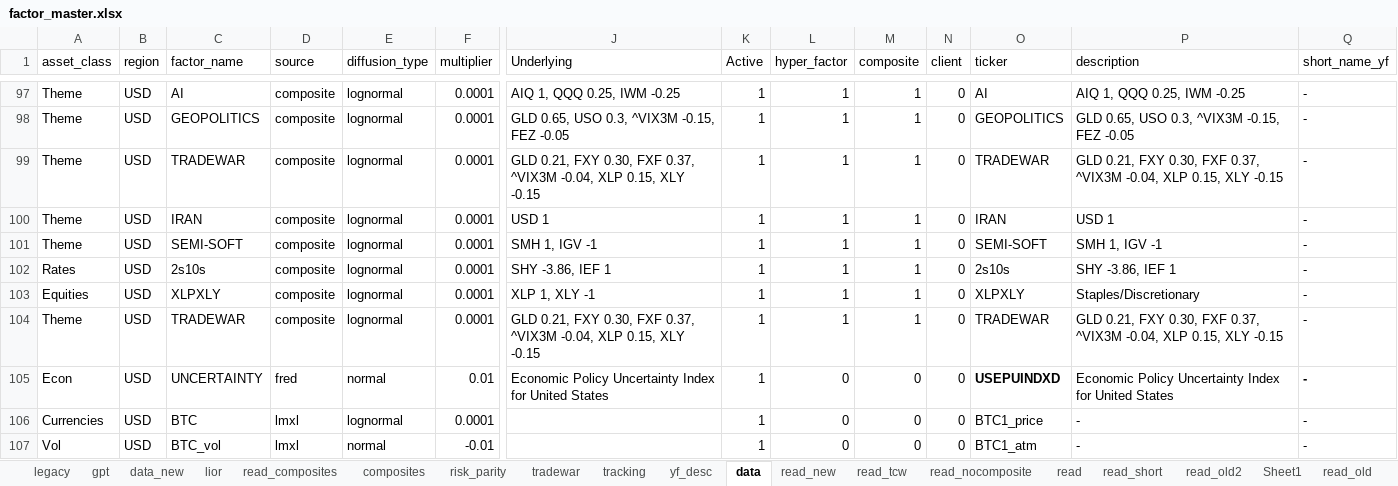
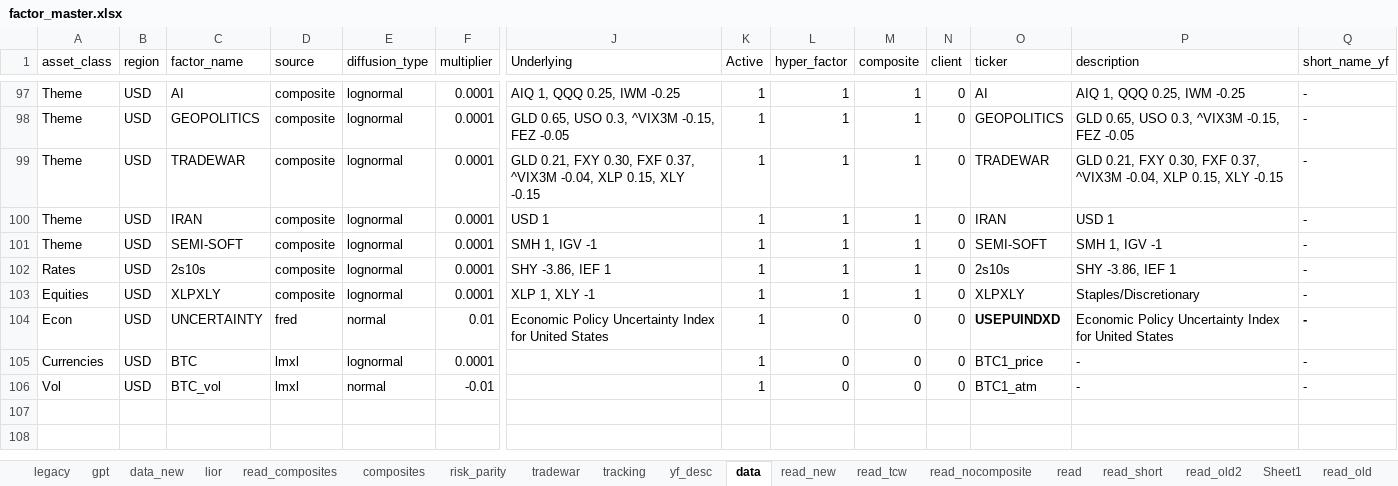
Before and after one commit to bkraines/risk, an Excel workbook: factor_master.xlsx, sheet data, drawn as a sheet; only a part is shown, gaps mark what is left out; values as stored, in another font and other column widths than the file's, no borders; table styles not drawn; rows hold the shown columns only; the diff names each change by its address in the sheet, - before the commit and + after, or states it on an @@ line.

```diff
--- a/factor_master.xlsx (sheet data)
+++ b/factor_master.xlsx (sheet data)
-row 104: Theme | USD | TRADEWAR | composite | lognormal | 0.0001 | GLD 0.21, FXY 0.30, FXF 0.37, ^VIX3M -0.04, XLP 0.15, XLY -0.15 | 1 | 1 | 1 | 0 | TRADEWAR | GLD 0.21, FXY 0.30, FXF 0.37, ^VIX3M -0.04, XLP 0.15, XLY -0.15 | -
```
Also changed, not shown: sheet read_tcw, sheet read.
